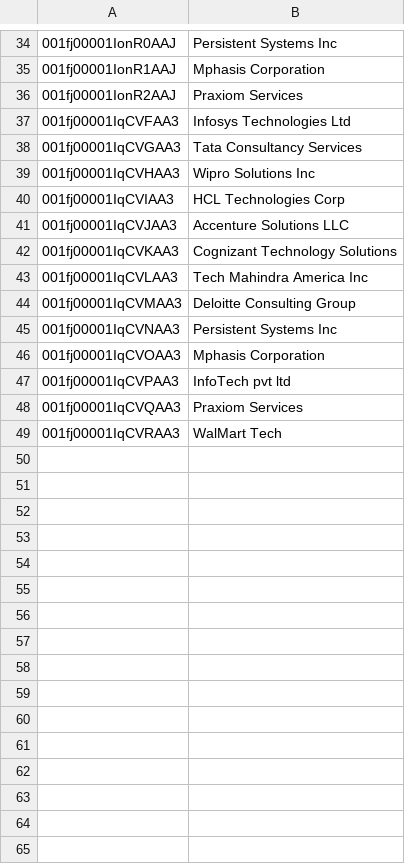
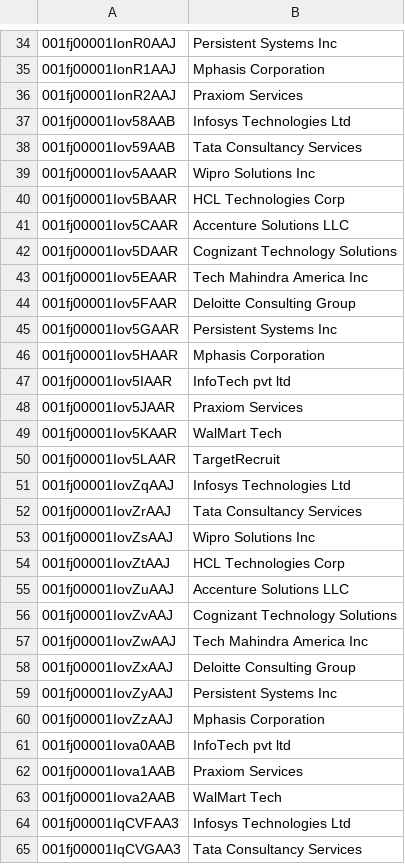
Before and after one commit to Radhika-C3/salesforce-data-migration, a CSV file: migrateorg-accounts.csv, drawn as a sheet; only a part is shown, gaps mark what is left out; the shorter side is filled out with more unchanged rows; the diff covers the shown part only; the diff names each change by its address in the sheet, - before the commit and + after, or states it on an @@ line.

```diff
--- a/migrateorg-accounts.csv
+++ b/migrateorg-accounts.csv
+row 37: 001fj00001Iov58AAB | Infosys Technologies Ltd
+row 38: 001fj00001Iov59AAB | Tata Consultancy Services
+row 39: 001fj00001Iov5AAAR | Wipro Solutions Inc
+row 40: 001fj00001Iov5BAAR | HCL Technologies Corp
+row 41: 001fj00001Iov5CAAR | Accenture Solutions LLC
+row 42: 001fj00001Iov5DAAR | Cognizant Technology Solutions
+row 43: 001fj00001Iov5EAAR | Tech Mahindra America Inc
+row 44: 001fj00001Iov5FAAR | Deloitte Consulting Group
+row 45: 001fj00001Iov5GAAR | Persistent Systems Inc
+row 46: 001fj00001Iov5HAAR | Mphasis Corporation
+row 47: 001fj00001Iov5IAAR | InfoTech pvt ltd
+row 48: 001fj00001Iov5JAAR | Praxiom Services
+row 49: 001fj00001Iov5KAAR | WalMart Tech
+row 50: 001fj00001Iov5LAAR | TargetRecruit
+row 51: 001fj00001IovZqAAJ | Infosys Technologies Ltd
+row 52: 001fj00001IovZrAAJ | Tata Consultancy Services
+row 53: 001fj00001IovZsAAJ | Wipro Solutions Inc
+row 54: 001fj00001IovZtAAJ | HCL Technologies Corp
+row 55: 001fj00001IovZuAAJ | Accenture Solutions LLC
+row 56: 001fj00001IovZvAAJ | Cognizant Technology Solutions
+row 57: 001fj00001IovZwAAJ | Tech Mahindra America Inc
+row 58: 001fj00001IovZxAAJ | Deloitte Consulting Group
+row 59: 001fj00001IovZyAAJ | Persistent Systems Inc
+row 60: 001fj00001IovZzAAJ | Mphasis Corporation
+row 61: 001fj00001Iova0AAB | InfoTech pvt ltd
+row 62: 001fj00001Iova1AAB | Praxiom Services
+row 63: 001fj00001Iova2AAB | WalMart Tech
```
Also changed, not shown: 26 added rows elsewhere in this file, accounts.csv, contacts-with-account.csv, 2 other files.
